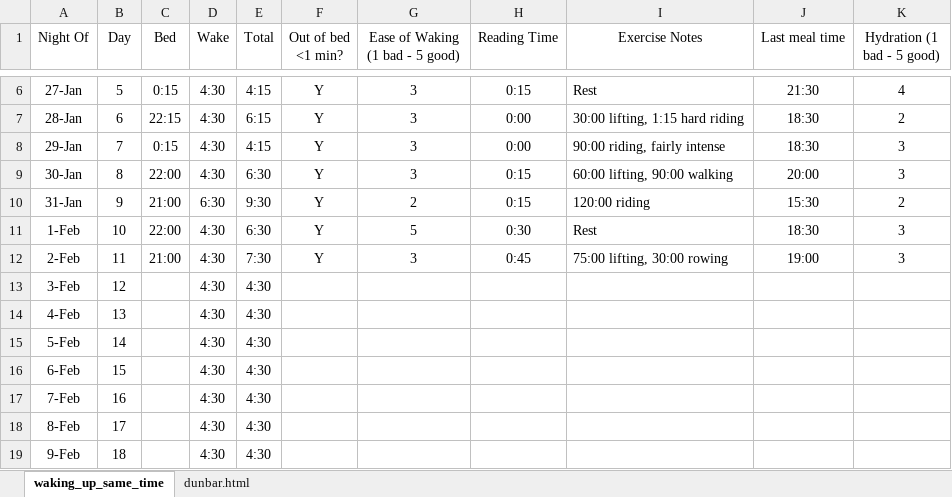
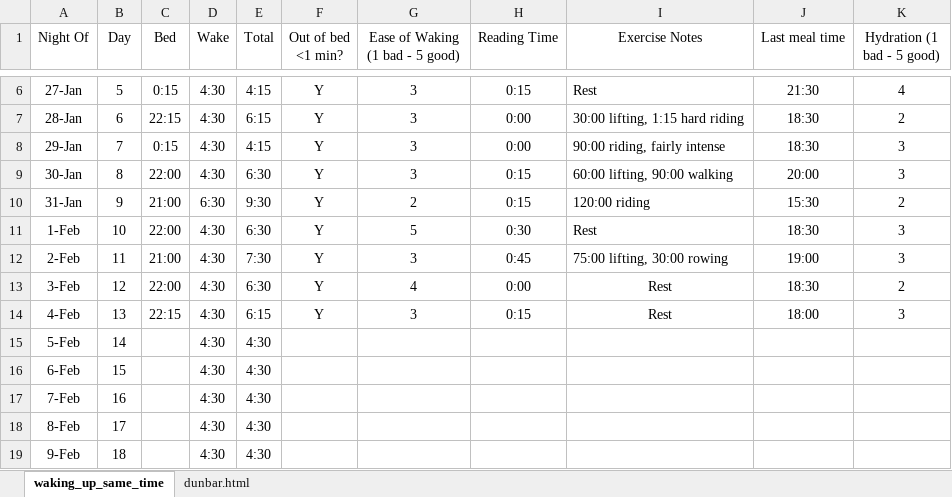
Before and after one commit to 210ethan/210ethan.github.io, an Excel workbook: research/self/self.xlsx, sheet waking_up_same_time, drawn as a sheet; only a part is shown, gaps mark what is left out; values as stored, in another font and other column widths than the file's, no borders; the diff names each change by its address in the sheet, - before the commit and + after, or states it on an @@ line.

```diff
--- a/research/self/self.xlsx (sheet waking_up_same_time)
+++ b/research/self/self.xlsx (sheet waking_up_same_time)
-C13 (Bed): (empty)
+C13 (Bed): 22:00
-E13 (Total): 4:30
+E13 (Total): 6:30
-F13:F14 (Out of bed <1 min?): (empty)
+F13:F14 (Out of bed <1 min?): Y
-G13 (Ease of Waking (1 bad - 5 good)): (empty)
+G13 (Ease of Waking (1 bad - 5 good)): 4
-H13 (Reading Time): (empty)
+H13 (Reading Time): 0:00
-I13:I14 (Exercise Notes): (empty)
+I13:I14 (Exercise Notes): Rest
-J13 (Last meal time): (empty)
+J13 (Last meal time): 18:30
-K13 (Hydration (1 bad - 5 good)): (empty)
+K13 (Hydration (1 bad - 5 good)): 2
-C14 (Bed): (empty)
+C14 (Bed): 22:15
-E14 (Total): 4:30
+E14 (Total): 6:15
-G14 (Ease of Waking (1 bad - 5 good)): (empty)
+G14 (Ease of Waking (1 bad - 5 good)): 3
-H14 (Reading Time): (empty)
+H14 (Reading Time): 0:15
-J14 (Last meal time): (empty)
+J14 (Last meal time): 18:00
-K14 (Hydration (1 bad - 5 good)): (empty)
+K14 (Hydration (1 bad - 5 good)): 3
```
Also changed, not shown: 7 other files.
